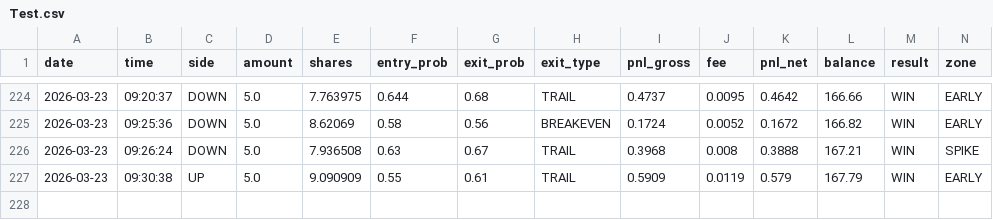
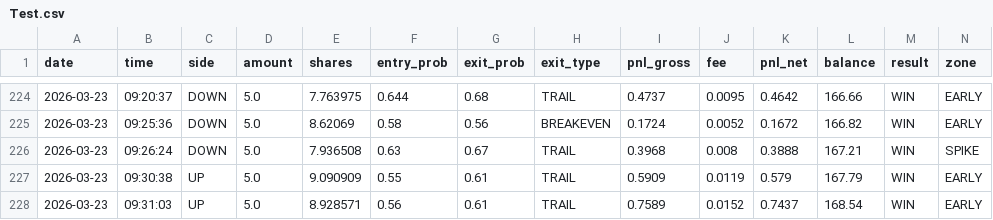
Before and after one commit to gutu99/bot-dashboard, a CSV file: Test.csv, drawn as a sheet; only a part is shown, gaps mark what is left out; rows hold the shown columns only; the diff names each change by its address in the sheet, - before the commit and + after, or states it on an @@ line.

```diff
--- a/Test.csv
+++ b/Test.csv
+row 228: 2026-03-23 | 09:31:03 | UP | 5.0 | 8.928571 | 0.56 | 0.61 | TRAIL | 0.7589 | 0.0152 | 0.7437 | 168.54 | WIN | EARLY
```
Also changed, not shown: Test1.csv.
